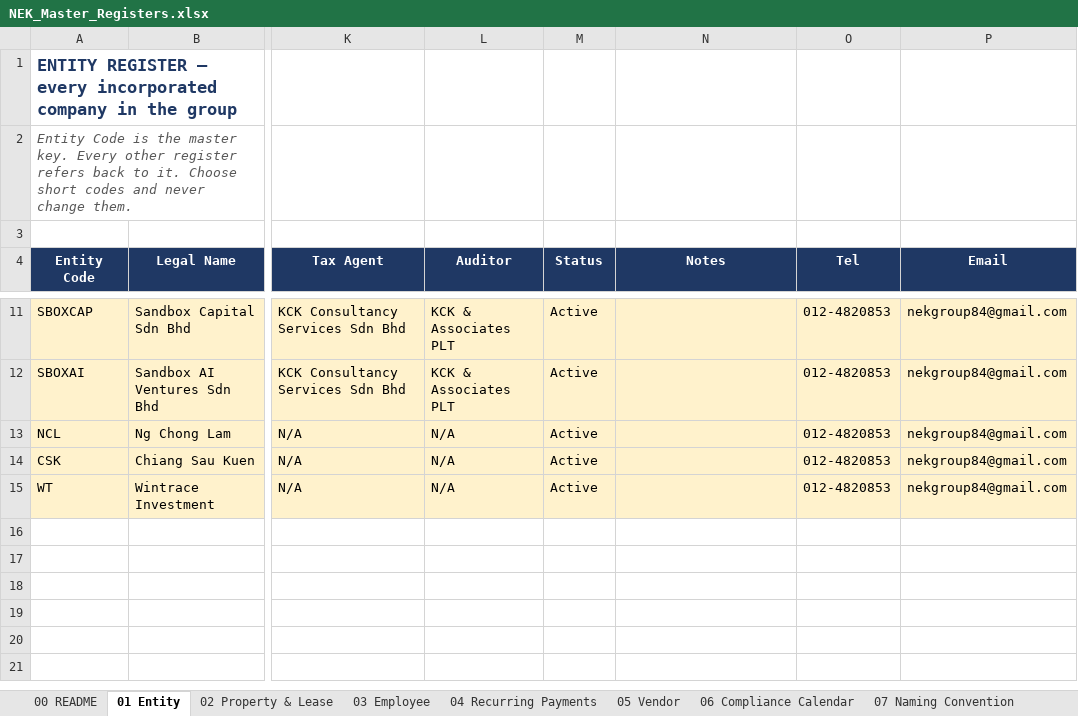
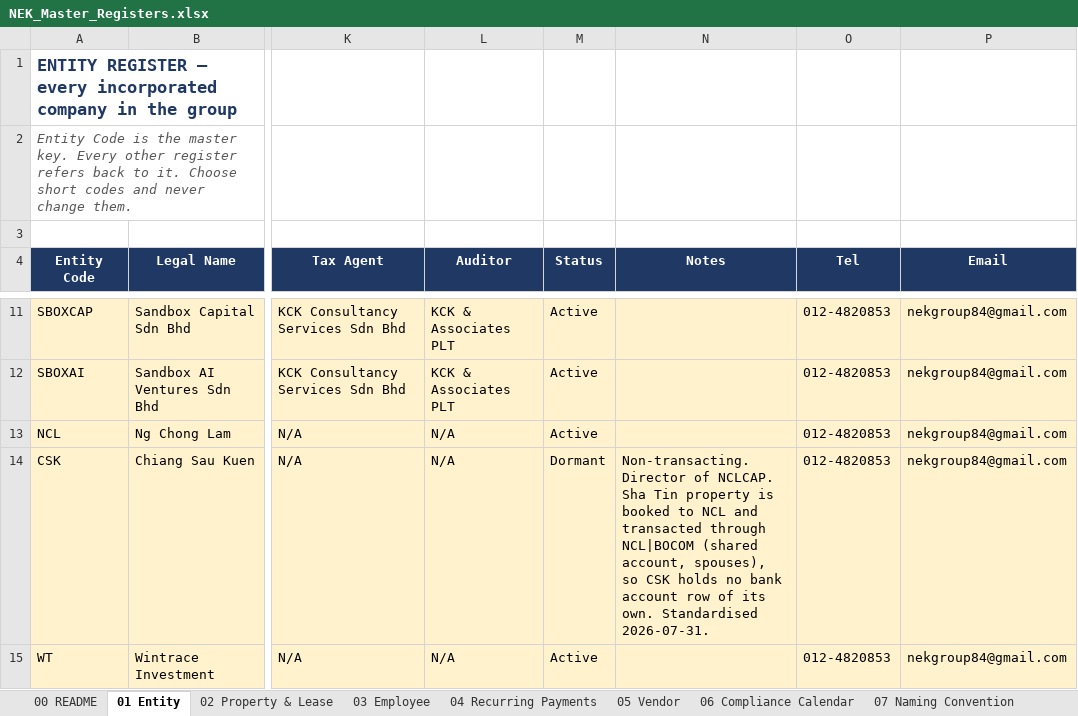
Before and after one commit to timothynhl92/nek-ops, an Excel workbook: registers/NEK_Master_Registers.xlsx, sheet 01 Entity, drawn as a sheet; only a part is shown, gaps mark what is left out; values as stored, in another font and other column widths than the file's, no borders; the diff names each change by its address in the sheet, - before the commit and + after, or states it on an @@ line.

```diff
--- a/registers/NEK_Master_Registers.xlsx (sheet 01 Entity)
+++ b/registers/NEK_Master_Registers.xlsx (sheet 01 Entity)
-M14 (Status): Active
+M14 (Status): Dormant
-N14 (Notes): (empty)
+N14 (Notes): Non-transacting. Director of NCLCAP. Sha Tin property is booked to NCL and transacted through NCL|BOCOM (shared account, spouses), so CSK holds no bank account row of its own. Standardised 2026-07-31.
```
Also changed, not shown: sheet 09 Bank Accounts, 1 other file.
